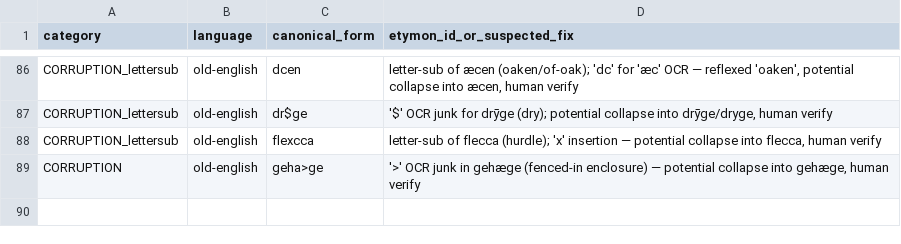
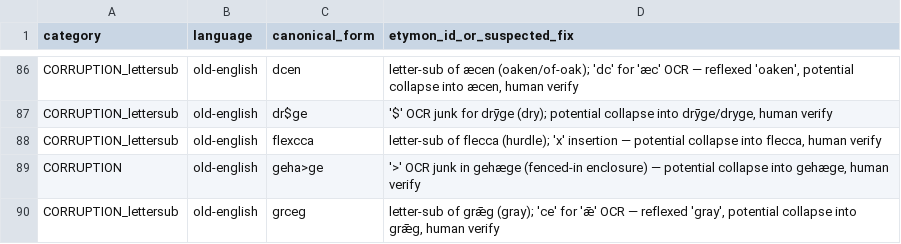
Before and after one commit to 521-studios/wyrd, a TSV file: data/mining/garbled_etymon_forms.tsv, drawn as a sheet; only a part is shown, gaps mark what is left out.

```diff
--- a/data/mining/garbled_etymon_forms.tsv
+++ b/data/mining/garbled_etymon_forms.tsv
@@ -89 +89,2 @@ CORRUPTION_lettersub	old-english	flexcca	letter-sub of flecca (hurdle); 'x' inse
 CORRUPTION	old-english	geha>ge	'>' OCR junk in gehæge (fenced-in enclosure) — potential collapse into gehæge, human verify
+CORRUPTION_lettersub	old-english	grceg	letter-sub of grǣg (gray); 'ce' for 'ǣ' OCR — reflexed 'gray', potential collapse into grǣg, human verify
```
Also changed, not shown: 2 other files.
